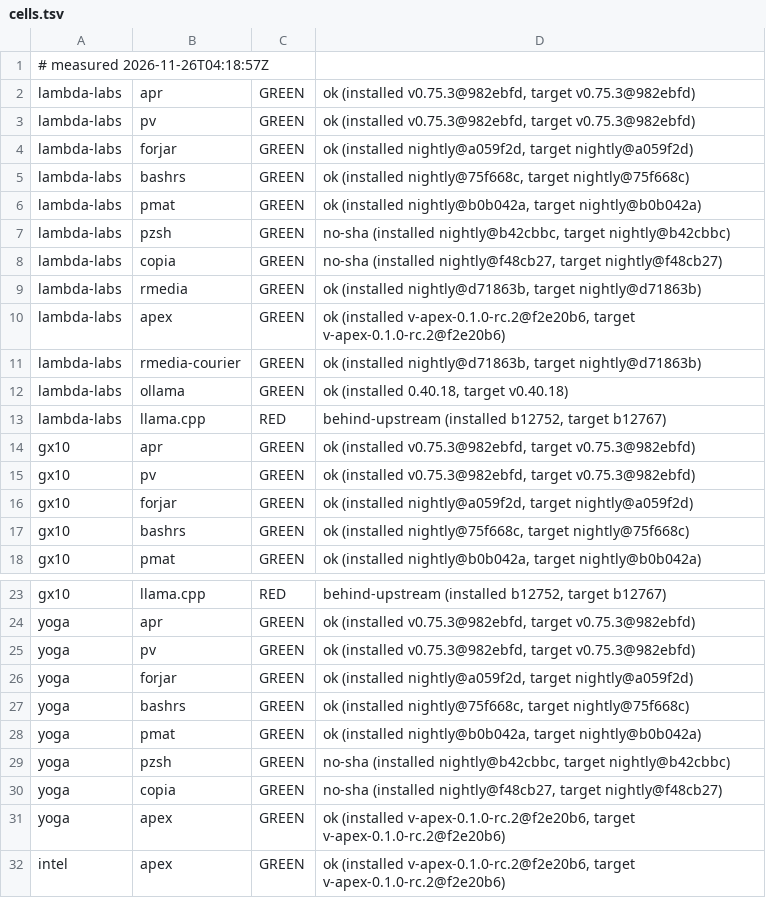
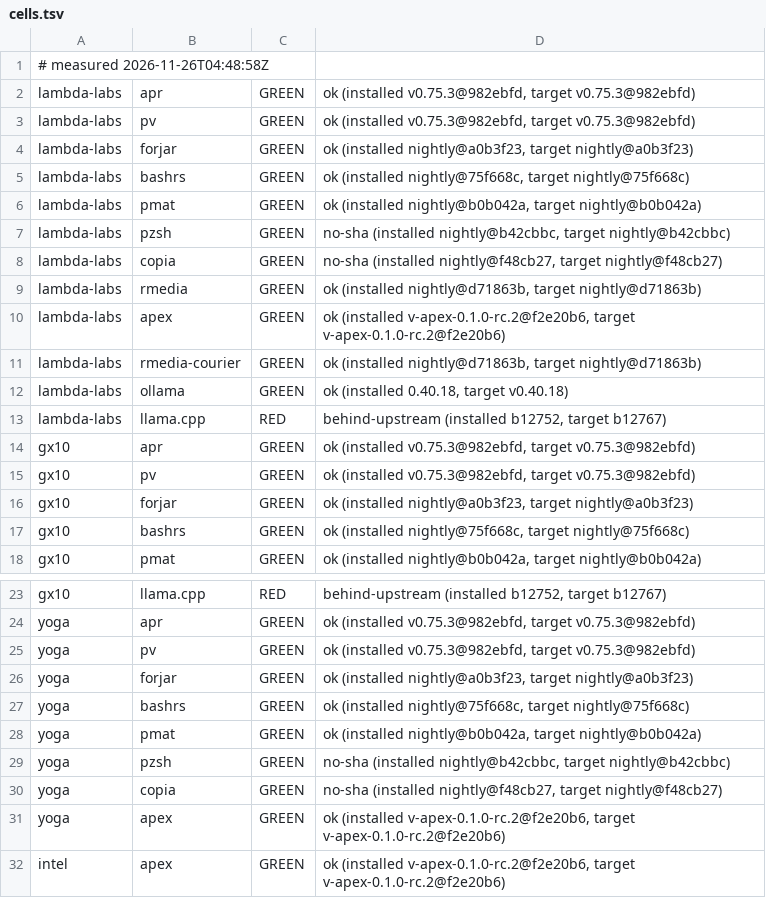
Before and after one commit to paiml/aprender, a TSV file: fleet/cells.tsv, drawn as a sheet; only a part is shown, gaps mark what is left out.

Commit message:
fleet cells 2026-11-26T04:48:58Z (fleet-drift)

```diff
--- a/fleet/cells.tsv
+++ b/fleet/cells.tsv
@@ -1,5 +1,5 @@
-# measured 2026-11-26T04:18:57Z
+# measured 2026-11-26T04:48:58Z
 lambda-labs	apr	GREEN	ok (installed v0.75.3@982ebfd, target v0.75.3@982ebfd)
 lambda-labs	pv	GREEN	ok (installed v0.75.3@982ebfd, target v0.75.3@982ebfd)
-lambda-labs	forjar	GREEN	ok (installed nightly@a059f2d, target nightly@a059f2d)
+lambda-labs	forjar	GREEN	ok (installed nightly@a0b3f23, target nightly@a0b3f23)
 lambda-labs	bashrs	GREEN	ok (installed nightly@75f668c, target nightly@75f668c)
@@ -15,3 +15,3 @@ gx10	apr	GREEN	ok (installed v0.75.3@982ebfd, target v0.75.3@982ebfd)
 gx10	pv	GREEN	ok (installed v0.75.3@982ebfd, target v0.75.3@982ebfd)
-gx10	forjar	GREEN	ok (installed nightly@a059f2d, target nightly@a059f2d)
+gx10	forjar	GREEN	ok (installed nightly@a0b3f23, target nightly@a0b3f23)
 gx10	bashrs	GREEN	ok (installed nightly@75f668c, target nightly@75f668c)
@@ -25,3 +25,3 @@ yoga	apr	GREEN	ok (installed v0.75.3@982ebfd, target v0.75.3@982ebfd)
 yoga	pv	GREEN	ok (installed v0.75.3@982ebfd, target v0.75.3@982ebfd)
-yoga	forjar	GREEN	ok (installed nightly@a059f2d, target nightly@a059f2d)
+yoga	forjar	GREEN	ok (installed nightly@a0b3f23, target nightly@a0b3f23)
 yoga	bashrs	GREEN	ok (installed nightly@75f668c, target nightly@75f668c)
```
